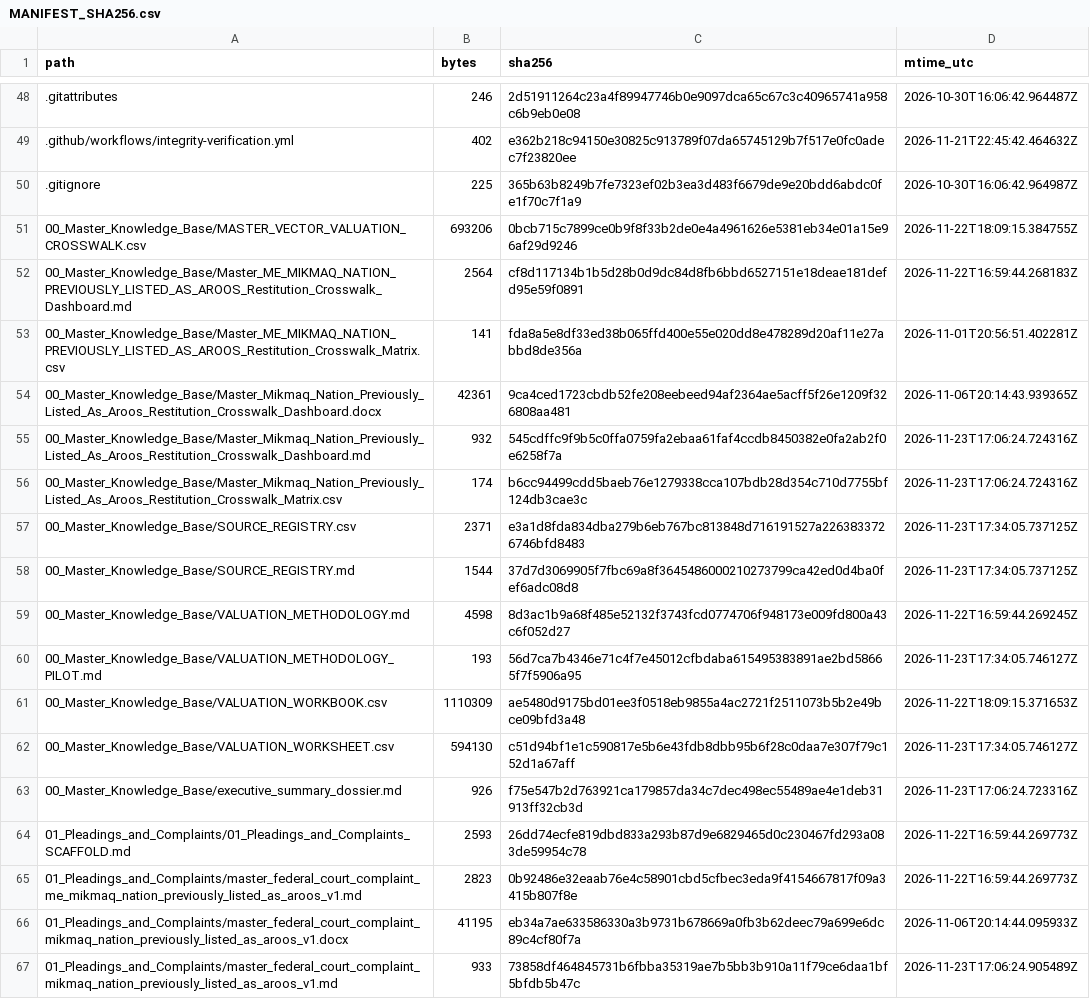
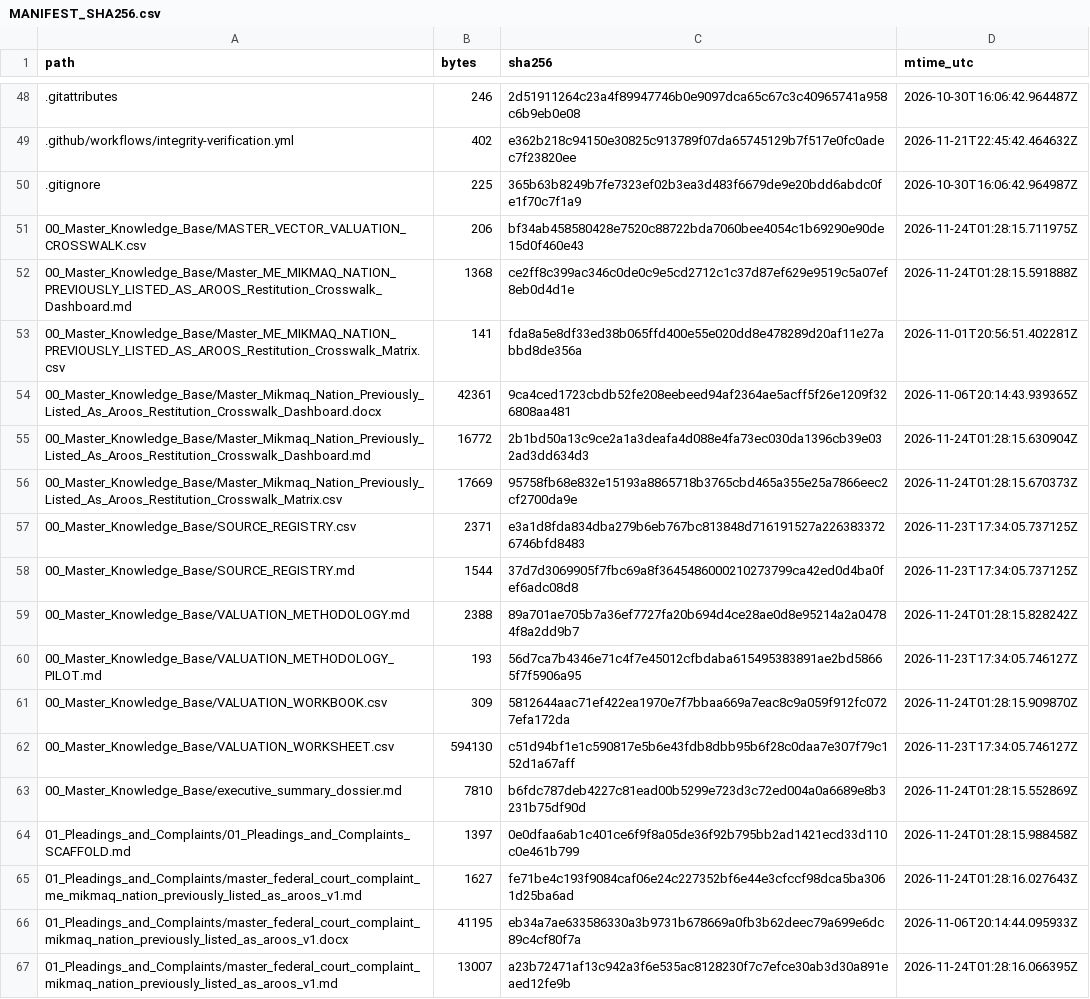
Before and after one commit to GlobalRestitutionAlliance/turtle-island-us-me-mikmaq-nation-previously-listed-as-aroos-master-litigation, a CSV file: 99_Archives_and_Manifests/MANIFEST_SHA256.csv, drawn as a sheet; only a part is shown, gaps mark what is left out; the diff covers the shown part only.

```diff
--- a/99_Archives_and_Manifests/MANIFEST_SHA256.csv
+++ b/99_Archives_and_Manifests/MANIFEST_SHA256.csv
@@ -50,18 +50,18 @@ path,bytes,sha256,mtime_utc
 .gitignore,225,365b63b8249b7fe7323ef02b3ea3d483f6679de9e20bdd6abdc0fe1f70c7f1a9,2026-10-30T16:06:42.964987Z
-00_Master_Knowledge_Base/MASTER_VECTOR_VALUATION_CROSSWALK.csv,693206,0bcb715c7899ce0b9f8f33b2de0e4a4961626e5381eb34e01a15e96af29d9246,2026-11-22T18:09:15.384755Z
-00_Master_Knowledge_Base/Master_ME_MIKMAQ_NATION_PREVIOUSLY_LISTED_AS_AROOS_Restitution_Crosswalk_Dashboard.md,2564,cf8d117134b1b5d28b0d9dc84d8fb6bbd6527151e18deae181defd95e59f0891,2026-11-22T16:59:44.268183Z
+00_Master_Knowledge_Base/MASTER_VECTOR_VALUATION_CROSSWALK.csv,206,bf34ab458580428e7520c88722bda7060bee4054c1b69290e90de15d0f460e43,2026-11-24T01:28:15.711975Z
+00_Master_Knowledge_Base/Master_ME_MIKMAQ_NATION_PREVIOUSLY_LISTED_AS_AROOS_Restitution_Crosswalk_Dashboard.md,1368,ce2ff8c399ac346c0de0c9e5cd2712c1c37d87ef629e9519c5a07ef8eb0d4d1e,2026-11-24T01:28:15.591888Z
 00_Master_Knowledge_Base/Master_ME_MIKMAQ_NATION_PREVIOUSLY_LISTED_AS_AROOS_Restitution_Crosswalk_Matrix.csv,141,fda8a5e8df33ed38b065ffd400e55e020dd8e478289d20af11e27abbd8de356a,2026-11-01T20:56:51.402281Z
 00_Master_Knowledge_Base/Master_Mikmaq_Nation_Previously_Listed_As_Aroos_Restitution_Crosswalk_Dashboard.docx,42361,9ca4ced1723cbdb52fe208eebeed94af2364ae5acff5f26e1209f326808aa481,2026-11-06T20:14:43.939365Z
-00_Master_Knowledge_Base/Master_Mikmaq_Nation_Previously_Listed_As_Aroos_Restitution_Crosswalk_Dashboard.md,932,545cdffc9f9b5c0ffa0759fa2ebaa61faf4ccdb8450382e0fa2ab2f0e6258f7a,2026-11-23T17:06:24.724316Z
-00_Master_Knowledge_Base/Master_Mikmaq_Nation_Previously_Listed_As_Aroos_Restitution_Crosswalk_Matrix.csv,174,b6cc94499cdd5baeb76e1279338cca107bdb28d354c710d7755bf124db3cae3c,2026-11-23T17:06:24.724316Z
+00_Master_Knowledge_Base/Master_Mikmaq_Nation_Previously_Listed_As_Aroos_Restitution_Crosswalk_Dashboard.md,16772,2b1bd50a13c9ce2a1a3deafa4d088e4fa73ec030da1396cb39e032ad3dd634d3,2026-11-24T01:28:15.630904Z
+00_Master_Knowledge_Base/Master_Mikmaq_Nation_Previously_Listed_As_Aroos_Restitution_Crosswalk_Matrix.csv,17669,95758fb68e832e15193a8865718b3765cbd465a355e25a7866eec2cf2700da9e,2026-11-24T01:28:15.670373Z
 00_Master_Knowledge_Base/SOURCE_REGISTRY.csv,2371,e3a1d8fda834dba279b6eb767bc813848d716191527a2263833726746bfd8483,2026-11-23T17:34:05.737125Z
 00_Master_Knowledge_Base/SOURCE_REGISTRY.md,1544,37d7d3069905f7fbc69a8f3645486000210273799ca42ed0d4ba0fef6adc08d8,2026-11-23T17:34:05.737125Z
-00_Master_Knowledge_Base/VALUATION_METHODOLOGY.md,4598,8d3ac1b9a68f485e52132f3743fcd0774706f948173e009fd800a43c6f052d27,2026-11-22T16:59:44.269245Z
+00_Master_Knowledge_Base/VALUATION_METHODOLOGY.md,2388,89a701ae705b7a36ef7727fa20b694d4ce28ae0d8e95214a2a04784f8a2dd9b7,2026-11-24T01:28:15.828242Z
 00_Master_Knowledge_Base/VALUATION_METHODOLOGY_PILOT.md,193,56d7ca7b4346e71c4f7e45012cfbdaba615495383891ae2bd58665f7f5906a95,2026-11-23T17:34:05.746127Z
-00_Master_Knowledge_Base/VALUATION_WORKBOOK.csv,1110309,ae5480d9175bd01ee3f0518eb9855a4ac2721f2511073b5b2e49bce09bfd3a48,2026-11-22T18:09:15.371653Z
+00_Master_Knowledge_Base/VALUATION_WORKBOOK.csv,309,5812644aac71ef422ea1970e7f7bbaa669a7eac8c9a059f912fc0727efa172da,2026-11-24T01:28:15.909870Z
 00_Master_Knowledge_Base/VALUATION_WORKSHEET.csv,594130,c51d94bf1e1c590817e5b6e43fdb8dbb95b6f28c0daa7e307f79c152d1a67aff,2026-11-23T17:34:05.746127Z
-00_Master_Knowledge_Base/executive_summary_dossier.md,926,f75e547b2d763921ca179857da34c7dec498ec55489ae4e1deb31913ff32cb3d,2026-11-23T17:06:24.723316Z
-01_Pleadings_and_Complaints/01_Pleadings_and_Complaints_SCAFFOLD.md,2593,26dd74ecfe819dbd833a293b87d9e6829465d0c230467fd293a083de59954c78,2026-11-22T16:59:44.269773Z
-01_Pleadings_and_Complaints/master_federal_court_complaint_me_mikmaq_nation_previously_listed_as_aroos_v1.md,2823,0b92486e32eaab76e4c58901cbd5cfbec3eda9f4154667817f09a3415b807f8e,2026-11-22T16:59:44.269773Z
+00_Master_Knowledge_Base/executive_summary_dossier.md,7810,b6fdc787deb4227c81ead00b5299e723d3c72ed004a0a6689e8b3231b75df90d,2026-11-24T01:28:15.552869Z
+01_Pleadings_and_Complaints/01_Pleadings_and_Complaints_SCAFFOLD.md,1397,0e0dfaa6ab1c401ce6f9f8a05de36f92b795bb2ad1421ecd33d110c0e461b799,2026-11-24T01:28:15.988458Z
+01_Pleadings_and_Complaints/master_federal_court_complaint_me_mikmaq_nation_previously_listed_as_aroos_v1.md,1627,fe71be4c193f9084caf06e24c227352bf6e44e3cfccf98dca5ba3061d25ba6ad,2026-11-24T01:28:16.027643Z
 01_Pleadings_and_Complaints/master_federal_court_complaint_mikmaq_nation_previously_listed_as_aroos_v1.docx,41195,eb34a7ae633586330a3b9731b678669a0fb3b62deec79a699e6dc89c4cf80f7a,2026-11-06T20:14:44.095933Z
-01_Pleadings_and_Complaints/master_federal_court_complaint_mikmaq_nation_previously_listed_as_aroos_v1.md,933,73858df464845731b6fbba35319ae7b5bb3b910a11f79ce6daa1bf5bfdb5b47c,2026-11-23T17:06:24.905489Z
+01_Pleadings_and_Complaints/master_federal_court_complaint_mikmaq_nation_previously_listed_as_aroos_v1.md,13007,a23b72471af13c942a3f6e535ac8128230f7c7efce30ab3d30a891eaed12fe9b,2026-11-24T01:28:16.066395Z
```
Also changed, not shown: 80 edited cells elsewhere in this file, 37 other files.
